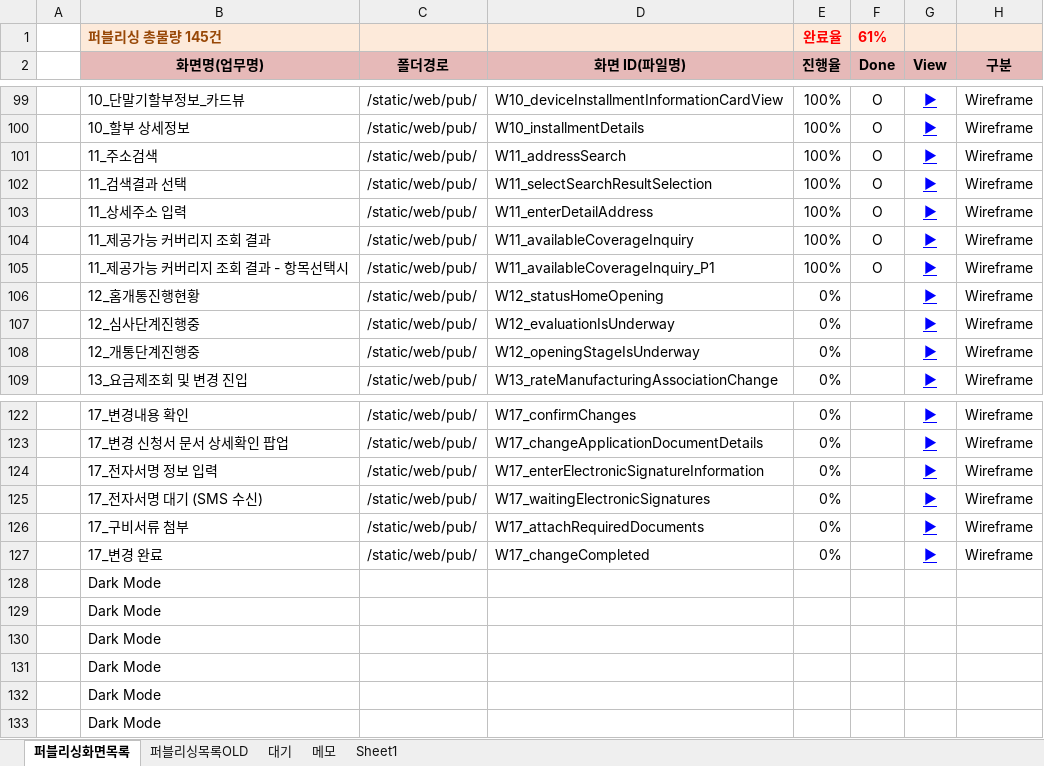
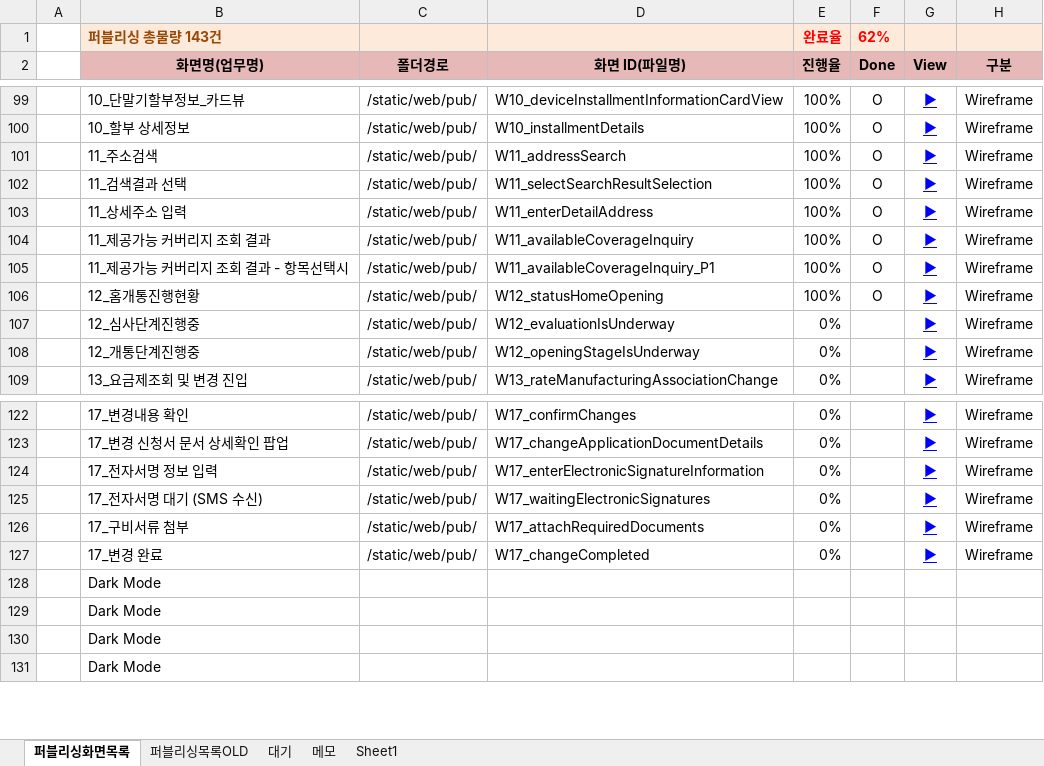
Before and after one commit to Kim-sangjoon/new_ucube_m, an Excel workbook: new_ucube_m/WebContent/static/web/pub/차세대UCube-모바일-퍼블리싱일정관리.xlsm, sheet 퍼블리싱화면목록, drawn as a sheet; only a part is shown, gaps mark what is left out; values as stored, in another font and other column widths than the file's, no borders; charts and pictures not drawn; rows hold the shown columns only; the diff names each change by its address in the sheet, - before the commit and + after, or states it on an @@ line.

```diff
--- a/new_ucube_m/WebContent/static/web/pub/차세대UCube-모바일-퍼블리싱일정관리.xlsm (sheet 퍼블리싱화면목록)
+++ b/new_ucube_m/WebContent/static/web/pub/차세대UCube-모바일-퍼블리싱일정관리.xlsm (sheet 퍼블리싱화면목록)
-B1 (화면명(업무명)): 퍼블리싱 총물량 145건
+B1 (화면명(업무명)): 퍼블리싱 총물량 143건
-F1 (Done): 61%
+F1 (Done): 62%
-E106 (진행율): 0%
+E106 (진행율): 100%
-F106 (Done): (empty)
+F106 (Done): O
-row 128:  | Dark Mode
-row 129:  | Dark Mode
```
Also changed, not shown: 5 other files.
